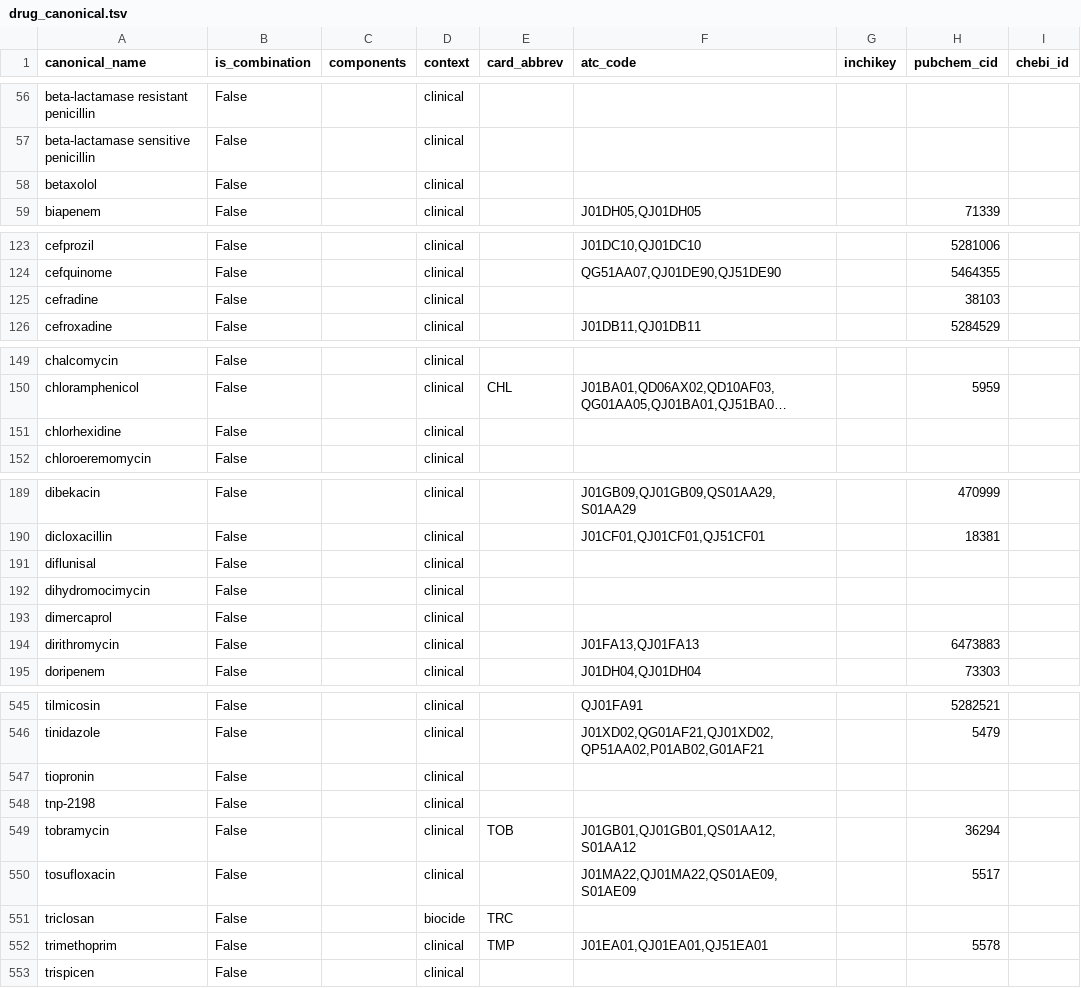
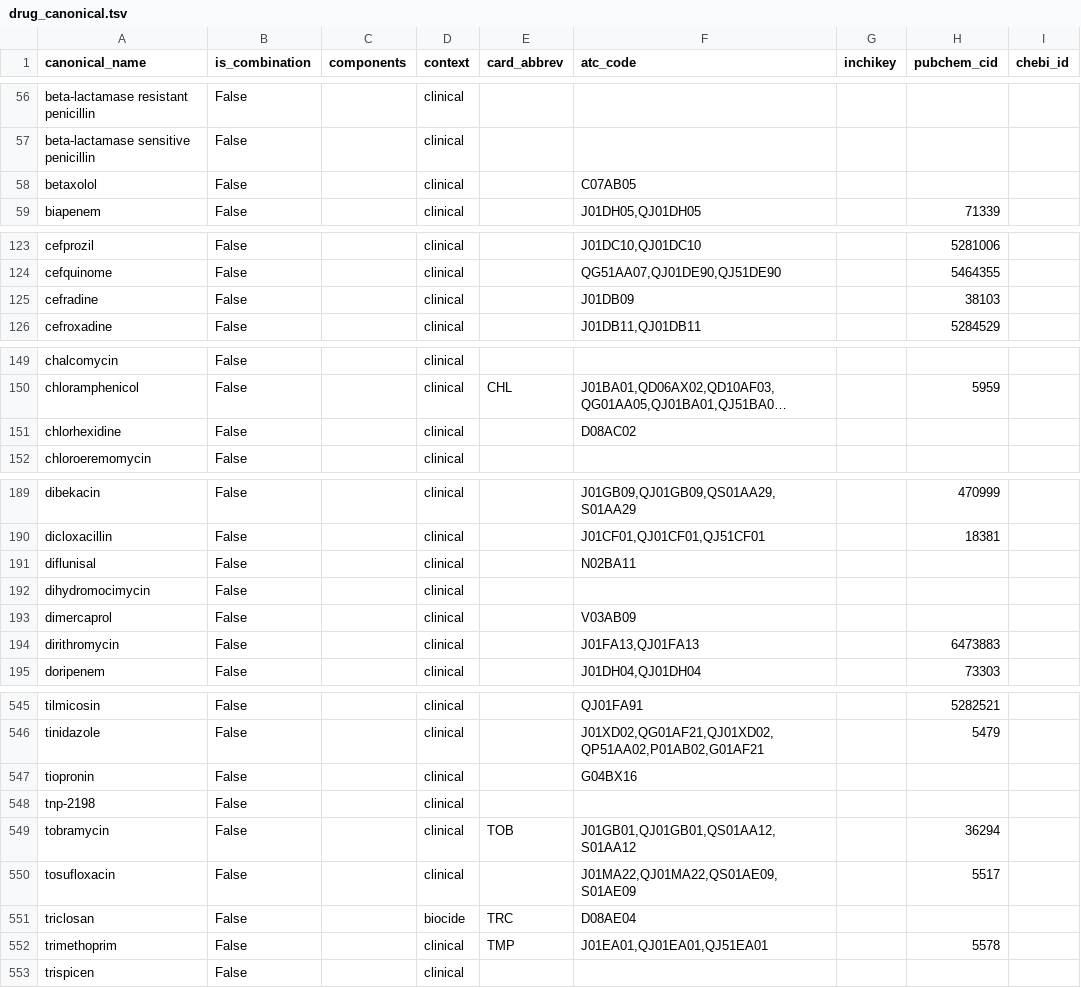
Before and after one commit to petrmau/ROSETTADB, a TSV file: harmonise/drug_canonical.tsv, drawn as a sheet; only a part is shown, gaps mark what is left out; long unchanged cells end in …; the diff covers the shown part only; the diff names each change by its address in the sheet, - before the commit and + after, or states it on an @@ line.

```diff
--- a/harmonise/drug_canonical.tsv
+++ b/harmonise/drug_canonical.tsv
-F58 (atc_code): (empty)
+F58 (atc_code): C07AB05
-F125 (atc_code): (empty)
+F125 (atc_code): J01DB09
-F151 (atc_code): (empty)
+F151 (atc_code): D08AC02
-F191 (atc_code): (empty)
+F191 (atc_code): N02BA11
-F193 (atc_code): (empty)
+F193 (atc_code): V03AB09
-F547 (atc_code): (empty)
+F547 (atc_code): G04BX16
-F551 (atc_code): (empty)
+F551 (atc_code): D08AE04
```
Also changed, not shown: 21 edited cells elsewhere in this file, 1 other file.
